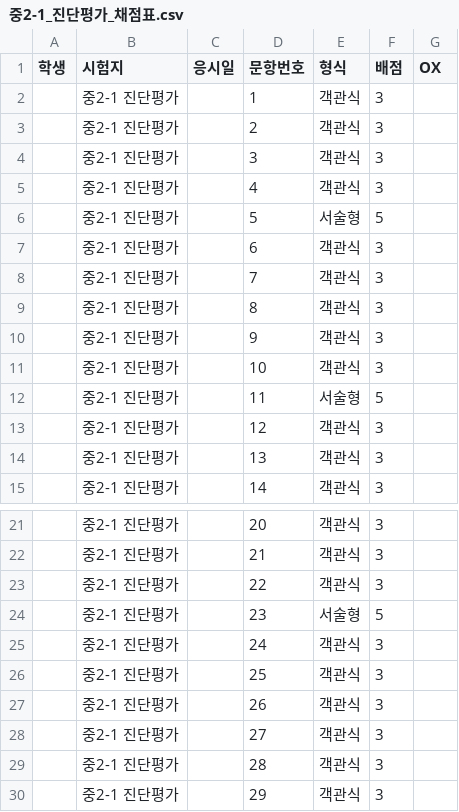
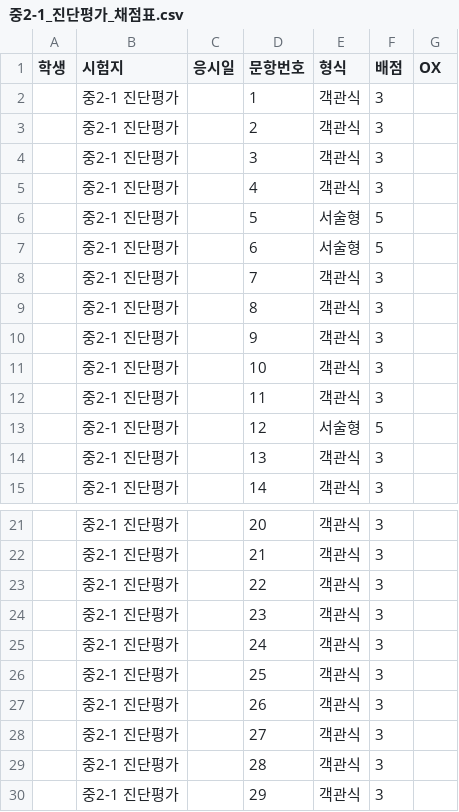
Before and after one commit to devRobertSon/student-assessment-analysis, a CSV file: docs/papers/중2-1_진단평가_채점표.csv, drawn as a sheet; only a part is shown, gaps mark what is left out.

```diff
--- a/docs/papers/중2-1_진단평가_채점표.csv
+++ b/docs/papers/중2-1_진단평가_채점표.csv
@@ -6,3 +6,3 @@
 ,중2-1 진단평가,,5,서술형,5,
-,중2-1 진단평가,,6,객관식,3,
+,중2-1 진단평가,,6,서술형,5,
 ,중2-1 진단평가,,7,객관식,3,
@@ -11,4 +11,4 @@
 ,중2-1 진단평가,,10,객관식,3,
-,중2-1 진단평가,,11,서술형,5,
-,중2-1 진단평가,,12,객관식,3,
+,중2-1 진단평가,,11,객관식,3,
+,중2-1 진단평가,,12,서술형,5,
 ,중2-1 진단평가,,13,객관식,3,
@@ -23,3 +23,3 @@
 ,중2-1 진단평가,,22,객관식,3,
-,중2-1 진단평가,,23,서술형,5,
+,중2-1 진단평가,,23,객관식,3,
 ,중2-1 진단평가,,24,객관식,3,
```
Also changed, not shown: app/public/papers/중1-1_진단평가_시험지.csv, app/public/papers/중1-2_진단평가_채점표.csv, 15 other files.
